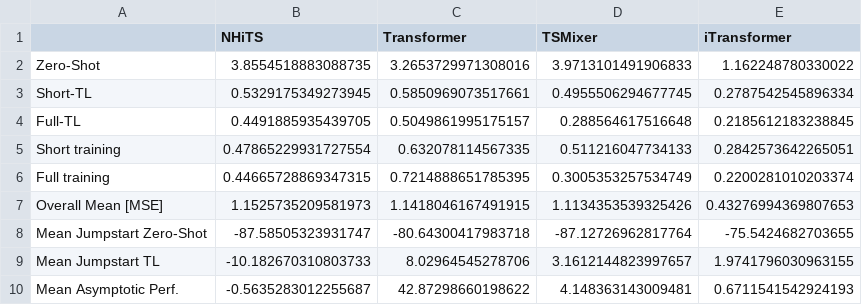
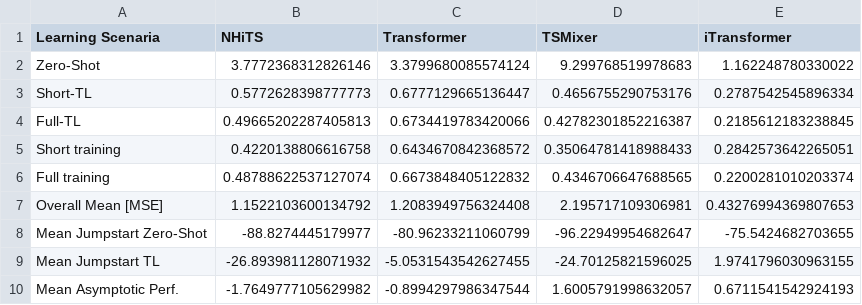
Before and after one commit to ben10ben/thesis, a CSV file: outputs/results/final_outputs/avg_mse_tl_metrics_all_experiments.csv, drawn as a sheet.

```diff
--- a/outputs/results/final_outputs/avg_mse_tl_metrics_all_experiments.csv
+++ b/outputs/results/final_outputs/avg_mse_tl_metrics_all_experiments.csv
@@ -1,10 +1,10 @@
-,NHiTS,Transformer,TSMixer,iTransformer
-Zero-Shot,3.8554518883088735,3.2653729971308016,3.9713101491906833,1.162248780330022
-Short-TL,0.5329175349273945,0.5850969073517661,0.4955506294677745,0.2787542545896334
-Full-TL,0.4491885935439705,0.5049861995175157,0.288564617516648,0.2185612183238845
-Short training,0.47865229931727554,0.632078114567335,0.511216047734133,0.2842573642265051
-Full training,0.44665728869347315,0.7214888651785395,0.3005353257534749,0.2200281010203374
-Overall Mean [MSE],1.1525735209581973,1.1418046167491915,1.1134353539325426,0.43276994369807653
-Mean Jumpstart Zero-Shot,-87.58505323931747,-80.64300417983718,-87.12726962817764,-75.5424682703655
-Mean Jumpstart TL,-10.182670310803733,8.02964545278706,3.1612144823997657,1.9741796030963155
-Mean Asymptotic Perf.,-0.5635283012255687,42.87298660198622,4.148363143009481,0.6711541542924193
+Learning Scenaria,NHiTS,Transformer,TSMixer,iTransformer
+Zero-Shot,3.7772368312826146,3.3799680085574124,9.299768519978683,1.162248780330022
+Short-TL,0.5772628398777773,0.6777129665136447,0.4656755290753176,0.2787542545896334
+Full-TL,0.49665202287405813,0.6734419783420066,0.42782301852216387,0.2185612183238845
+Short training,0.4220138806616758,0.6434670842368572,0.35064781418988433,0.2842573642265051
+Full training,0.48788622537127074,0.6673848405122832,0.4346706647688565,0.2200281010203374
+Overall Mean [MSE],1.1522103600134792,1.2083949756324408,2.195717109306981,0.43276994369807653
+Mean Jumpstart Zero-Shot,-88.8274445179977,-80.96233211060799,-96.22949954682647,-75.5424682703655
+Mean Jumpstart TL,-26.893981128071932,-5.0531543542627455,-24.70125821596025,1.9741796030963155
+Mean Asymptotic Perf.,-1.7649777105629982,-0.8994297986347544,1.6005791998632057,0.6711541542924193
```
Also changed, not shown: outputs/results/darts/darts_metrics.csv, outputs/results/final_outputs/Bavaria_mse_target_scaled_results.csv, 20 other files.
